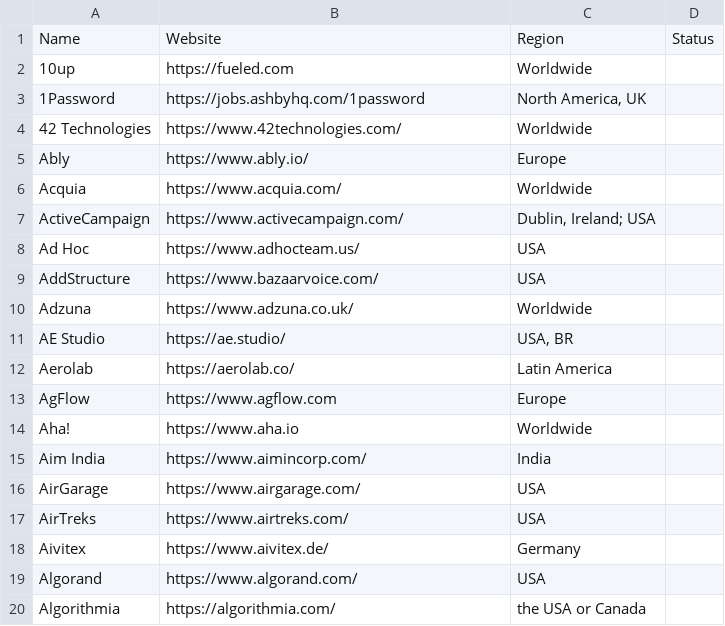
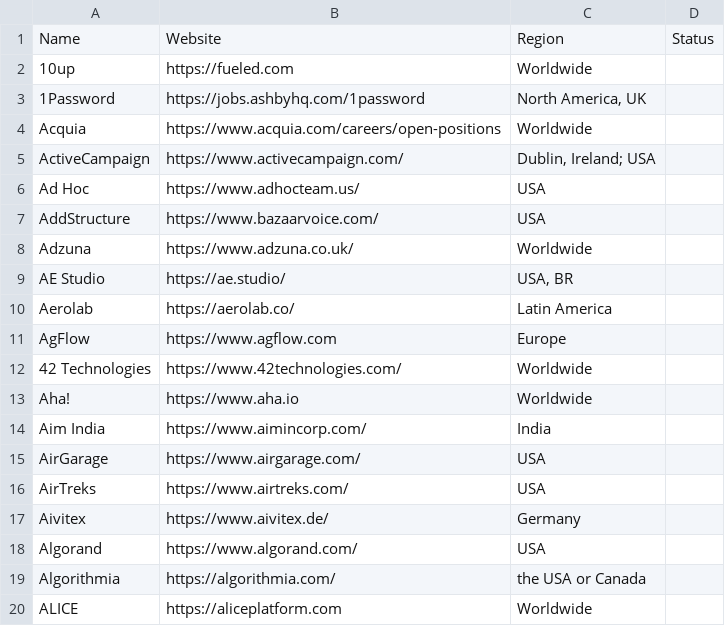
Before and after one commit to IrfanKhalid/AgenticFlow, a CSV file: AgentsAPI.Shared/Files/Job Sites.csv, drawn as a sheet; only a part is shown; the shorter side is filled out with more unchanged rows.

```diff
--- a/AgentsAPI.Shared/Files/Job Sites.csv
+++ b/AgentsAPI.Shared/Files/Job Sites.csv
@@ -3,5 +3,3 @@ Name,Website,Region,Status
 1Password,https://jobs.ashbyhq.com/1password,"North America, UK",
-42 Technologies,https://www.42technologies.com/,Worldwide,
-Ably,https://www.ably.io/,Europe,
-Acquia,https://www.acquia.com/,Worldwide,
+Acquia,https://www.acquia.com/careers/open-positions,Worldwide,
 ActiveCampaign,https://www.activecampaign.com/,"Dublin, Ireland; USA",
@@ -13,2 +11,3 @@ Aerolab,https://aerolab.co/,Latin America,
 AgFlow,https://www.agflow.com,Europe,
+42 Technologies,https://www.42technologies.com/,Worldwide,
 Aha!,https://www.aha.io,Worldwide,
```
Also changed, not shown: 13 other files.
